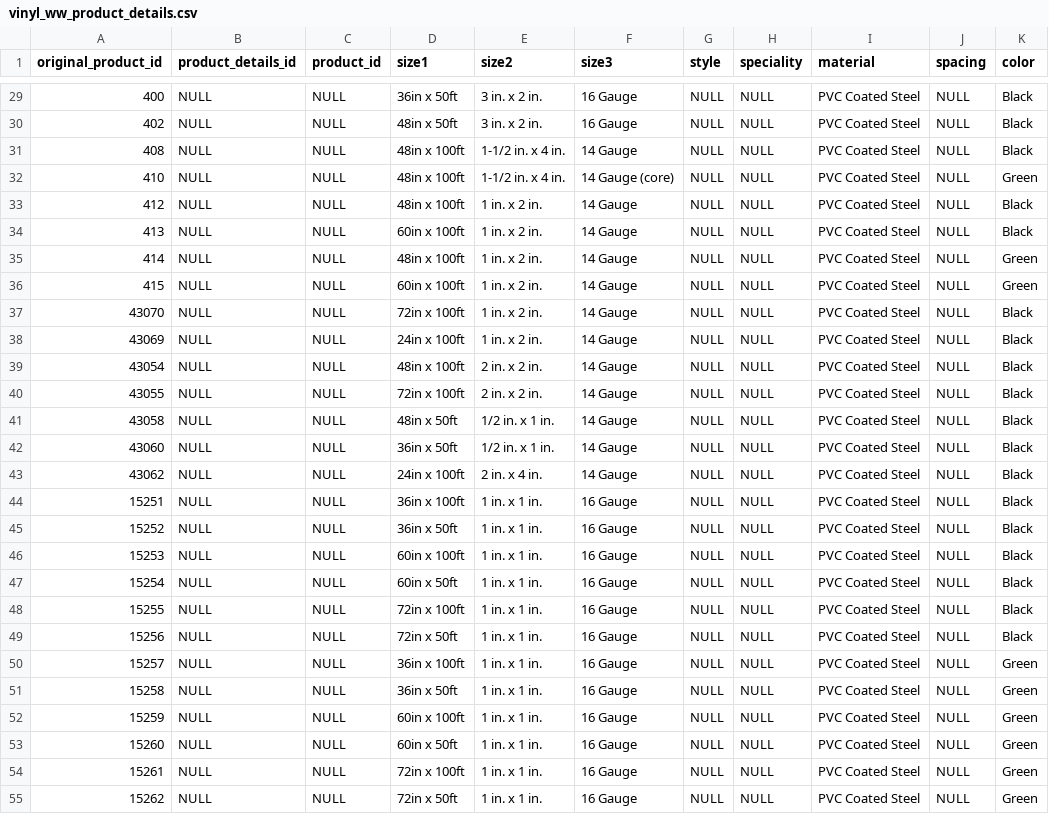
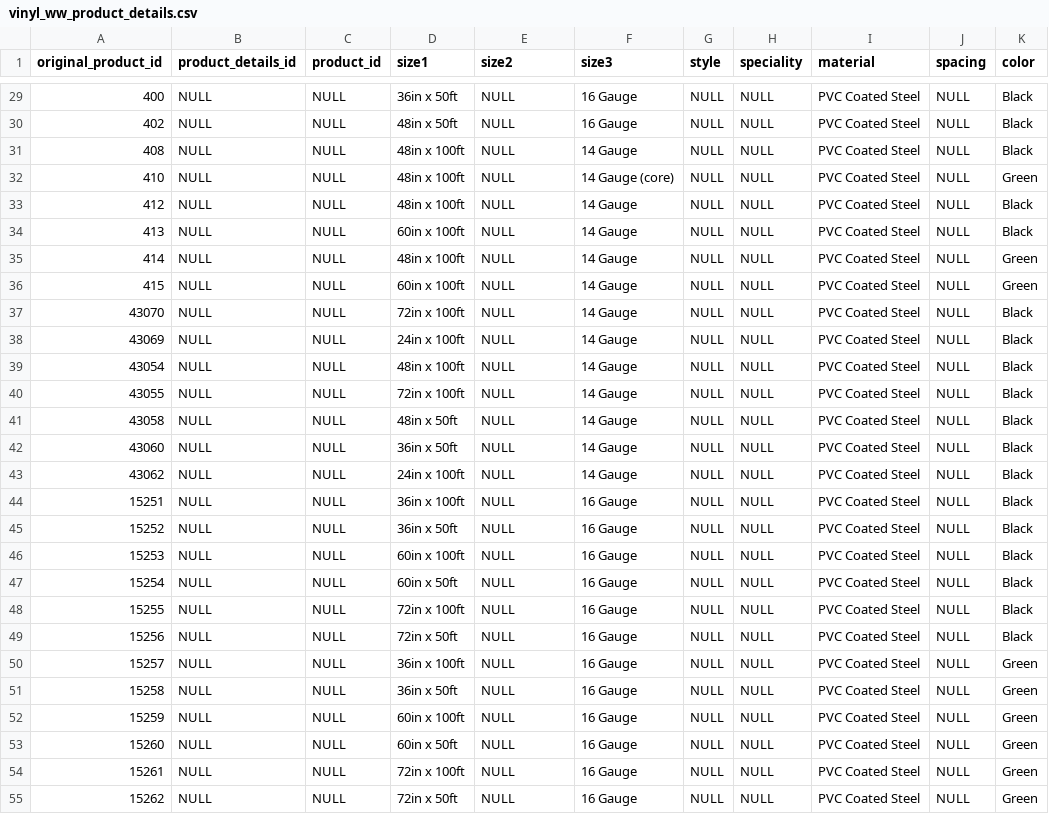
Before and after one commit to AcademyFenceCompany/database-scripts, a CSV file: database_csvs/welded_wire/vinyl/vinyl_ww_product_details.csv, drawn as a sheet; only a part is shown, gaps mark what is left out; the diff covers the shown part only; the diff names each change by its address in the sheet, - before the commit and + after, or states it on an @@ line.

```diff
--- a/database_csvs/welded_wire/vinyl/vinyl_ww_product_details.csv
+++ b/database_csvs/welded_wire/vinyl/vinyl_ww_product_details.csv
-E29:E30 (size2): 3 in. x 2 in.
+E29:E30 (size2): NULL
-E31:E32 (size2): 1-1/2 in. x 4 in.
+E31:E32 (size2): NULL
-E33:E38 (size2): 1 in. x 2 in.
+E33:E38 (size2): NULL
-E39:E40 (size2): 2 in. x 2 in.
+E39:E40 (size2): NULL
-E41:E42 (size2): 1/2 in. x 1 in.
+E41:E42 (size2): NULL
-E43 (size2): 2 in. x 4 in.
+E43 (size2): NULL
-E44:E55 (size2): 1 in. x 1 in.
+E44:E55 (size2): NULL
```
Also changed, not shown: 44 edited cells elsewhere in this file, database_csvs/welded_wire/vinyl/vinyl_ww_product_media.csv, 3 other files.
